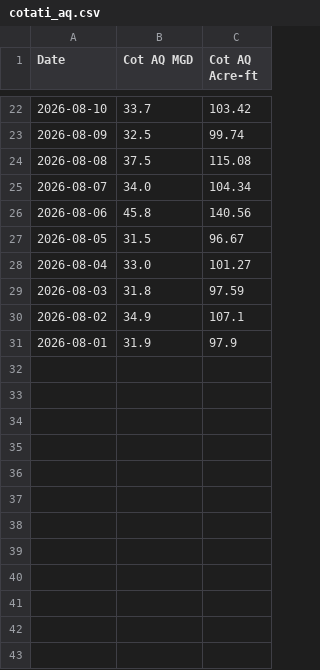
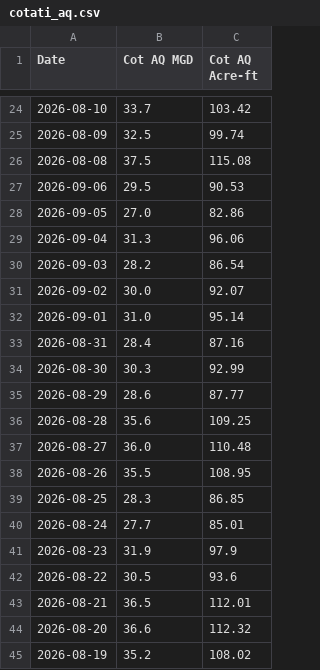
Before and after one commit to shiyu-xin/water_production, a CSV file: data/cotati_aq.csv, drawn as a sheet; only a part is shown, gaps mark what is left out; the diff covers the shown part only.

Commit message:
Update CSV

```diff
--- a/data/cotati_aq.csv
+++ b/data/cotati_aq.csv
@@ -24,8 +26,20 @@ Date,Cot AQ MGD,Cot AQ Acre-ft
 2026-08-08,37.5,115.08
-2026-08-07,34.0,104.34
-2026-08-06,45.8,140.56
-2026-08-05,31.5,96.67
-2026-08-04,33.0,101.27
-2026-08-03,31.8,97.59
-2026-08-02,34.9,107.1
-2026-08-01,31.9,97.9
+2026-09-06,29.5,90.53
+2026-09-05,27.0,82.86
+2026-09-04,31.3,96.06
+2026-09-03,28.2,86.54
+2026-09-02,30.0,92.07
+2026-09-01,31.0,95.14
+2026-08-31,28.4,87.16
+2026-08-30,30.3,92.99
+2026-08-29,28.6,87.77
+2026-08-28,35.6,109.25
+2026-08-27,36.0,110.48
+2026-08-26,35.5,108.95
+2026-08-25,28.3,86.85
+2026-08-24,27.7,85.01
+2026-08-23,31.9,97.9
+2026-08-22,30.5,93.6
+2026-08-21,36.5,112.01
+2026-08-20,36.6,112.32
+2026-08-19,35.2,108.02
```
Also changed, not shown: 13 added rows elsewhere in this file.
